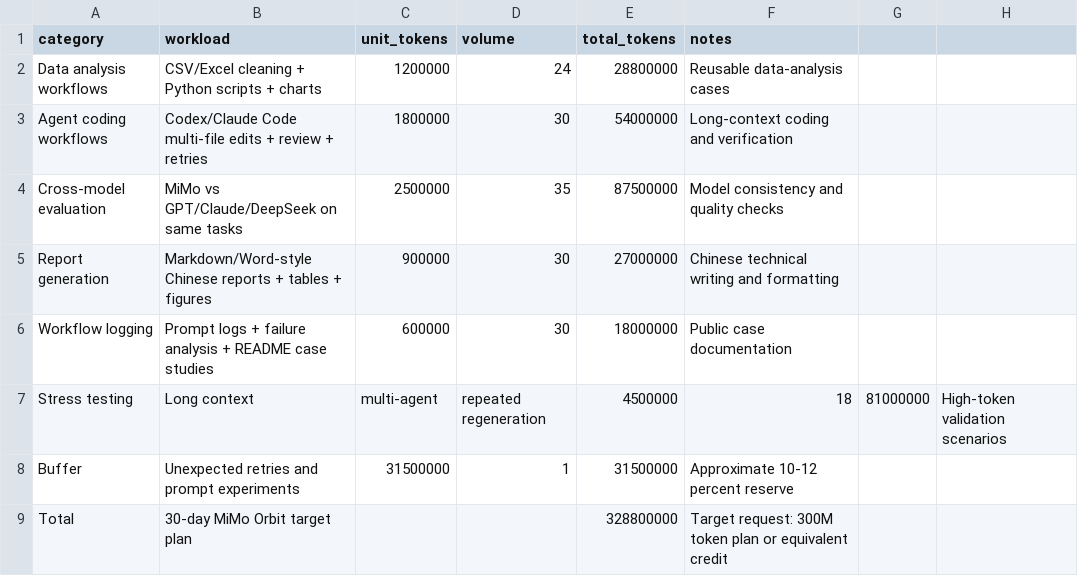
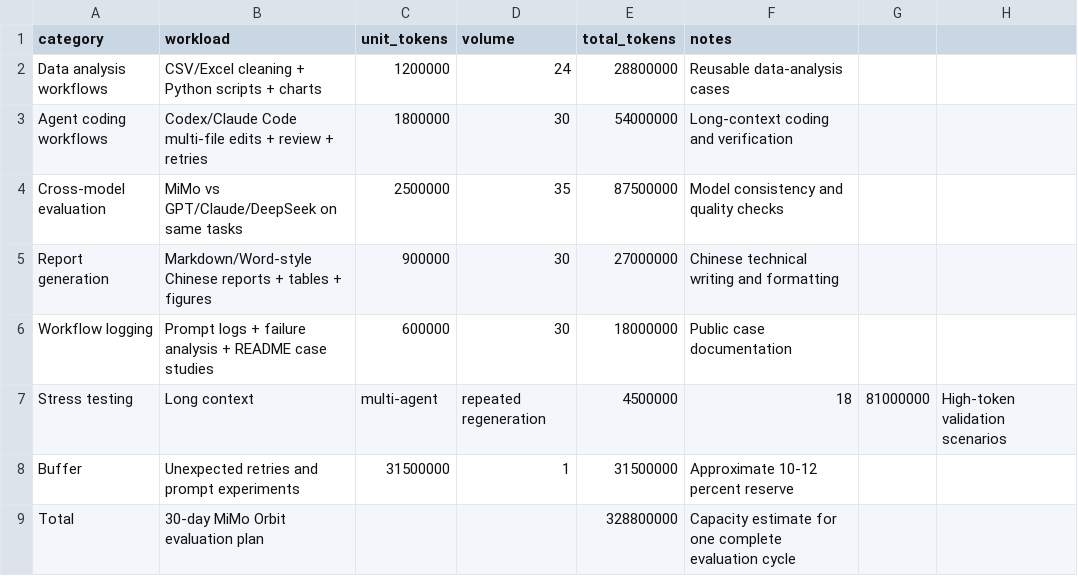
Before and after one commit to wshstchhhh-wq/mimo-agent-workflow-lab, a CSV file: proof/token_plan.csv, drawn as a sheet.

```diff
--- a/proof/token_plan.csv
+++ b/proof/token_plan.csv
@@ -8,2 +8,2 @@ Stress testing,Long context, multi-agent, repeated regeneration,4500000,18,81000
 Buffer,Unexpected retries and prompt experiments,31500000,1,31500000,Approximate 10-12 percent reserve
-Total,30-day MiMo Orbit target plan,,,328800000,Target request: 300M token plan or equivalent credit
+Total,30-day MiMo Orbit evaluation plan,,,328800000,Capacity estimate for one complete evaluation cycle
```
Also changed, not shown: 12 other files.
